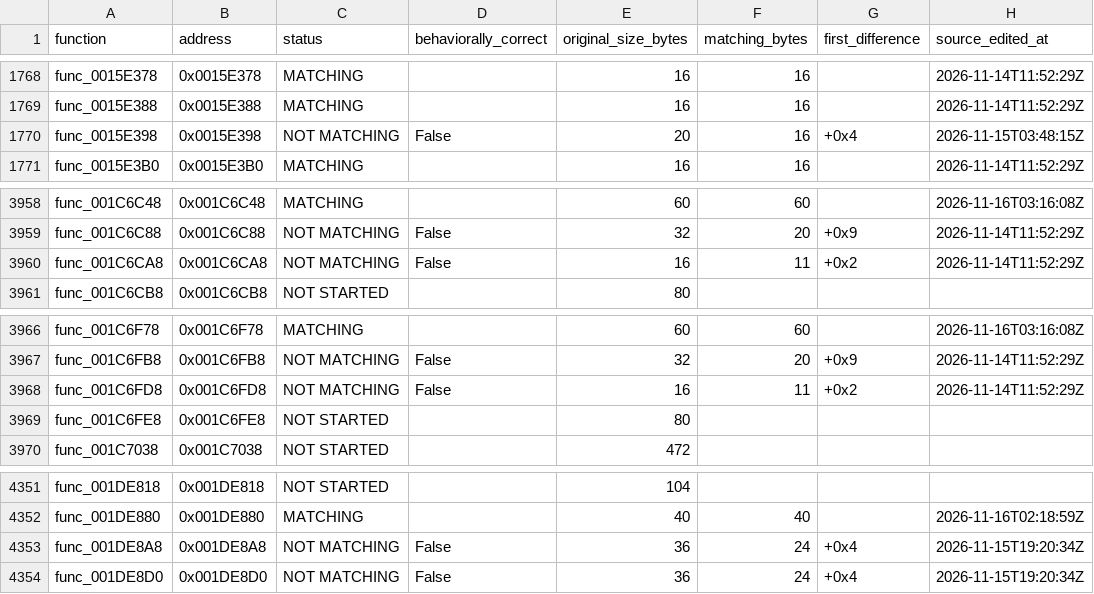
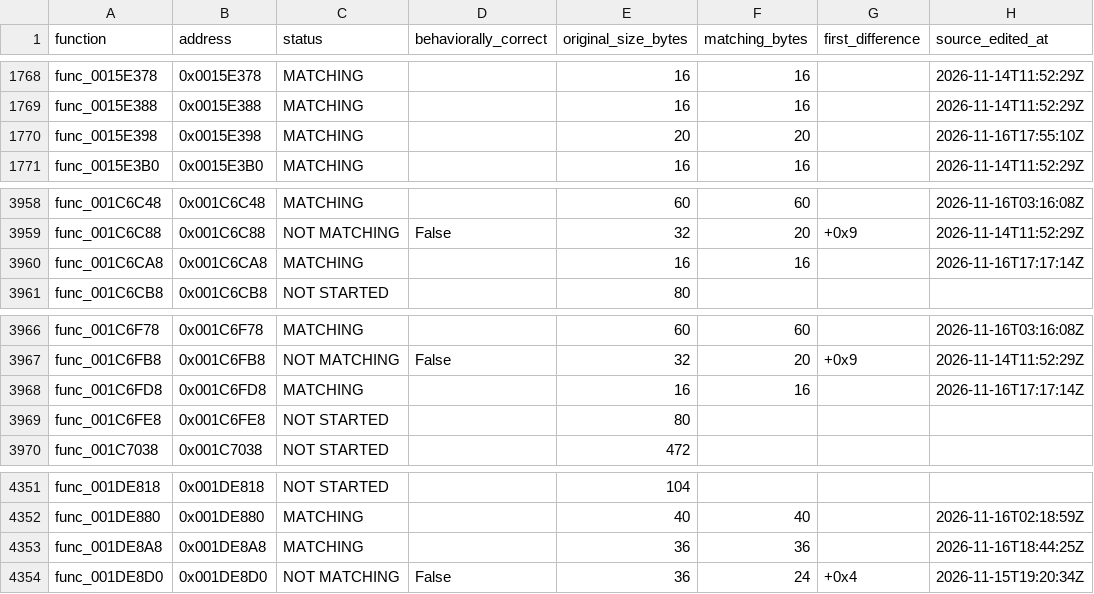
Before and after one commit to everfeel/rayman-revolution-decomp, a CSV file: progress/functions.csv, drawn as a sheet; only a part is shown, gaps mark what is left out.

```diff
--- a/progress/functions.csv
+++ b/progress/functions.csv
@@ -1769,3 +1769,3 @@ func_0015E378,0x0015E378,MATCHING,,16,16,,2026-11-14T11:52:29Z
 func_0015E388,0x0015E388,MATCHING,,16,16,,2026-11-14T11:52:29Z
-func_0015E398,0x0015E398,NOT MATCHING,False,20,16,+0x4,2026-11-15T03:48:15Z
+func_0015E398,0x0015E398,MATCHING,,20,20,,2026-11-16T17:55:10Z
 func_0015E3B0,0x0015E3B0,MATCHING,,16,16,,2026-11-14T11:52:29Z
@@ -3959,3 +3959,3 @@ func_001C6C48,0x001C6C48,MATCHING,,60,60,,2026-11-16T03:16:08Z
 func_001C6C88,0x001C6C88,NOT MATCHING,False,32,20,+0x9,2026-11-14T11:52:29Z
-func_001C6CA8,0x001C6CA8,NOT MATCHING,False,16,11,+0x2,2026-11-14T11:52:29Z
+func_001C6CA8,0x001C6CA8,MATCHING,,16,16,,2026-11-16T17:17:14Z
 func_001C6CB8,0x001C6CB8,NOT STARTED,,80,,,
@@ -3967,3 +3967,3 @@ func_001C6F78,0x001C6F78,MATCHING,,60,60,,2026-11-16T03:16:08Z
 func_001C6FB8,0x001C6FB8,NOT MATCHING,False,32,20,+0x9,2026-11-14T11:52:29Z
-func_001C6FD8,0x001C6FD8,NOT MATCHING,False,16,11,+0x2,2026-11-14T11:52:29Z
+func_001C6FD8,0x001C6FD8,MATCHING,,16,16,,2026-11-16T17:17:14Z
 func_001C6FE8,0x001C6FE8,NOT STARTED,,80,,,
@@ -4352,3 +4352,3 @@ func_001DE818,0x001DE818,NOT STARTED,,104,,,
 func_001DE880,0x001DE880,MATCHING,,40,40,,2026-11-16T02:18:59Z
-func_001DE8A8,0x001DE8A8,NOT MATCHING,False,36,24,+0x4,2026-11-15T19:20:34Z
+func_001DE8A8,0x001DE8A8,MATCHING,,36,36,,2026-11-16T18:44:25Z
 func_001DE8D0,0x001DE8D0,NOT MATCHING,False,36,24,+0x4,2026-11-15T19:20:34Z
```
Also changed, not shown: 6 other files.
